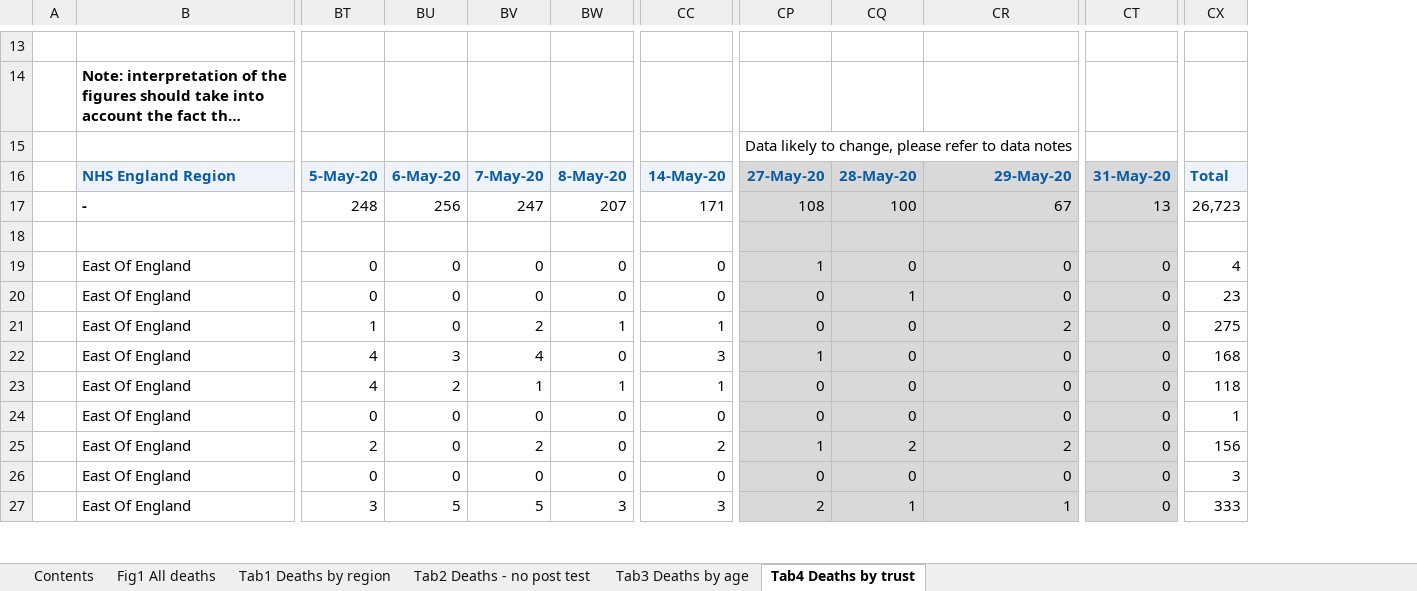
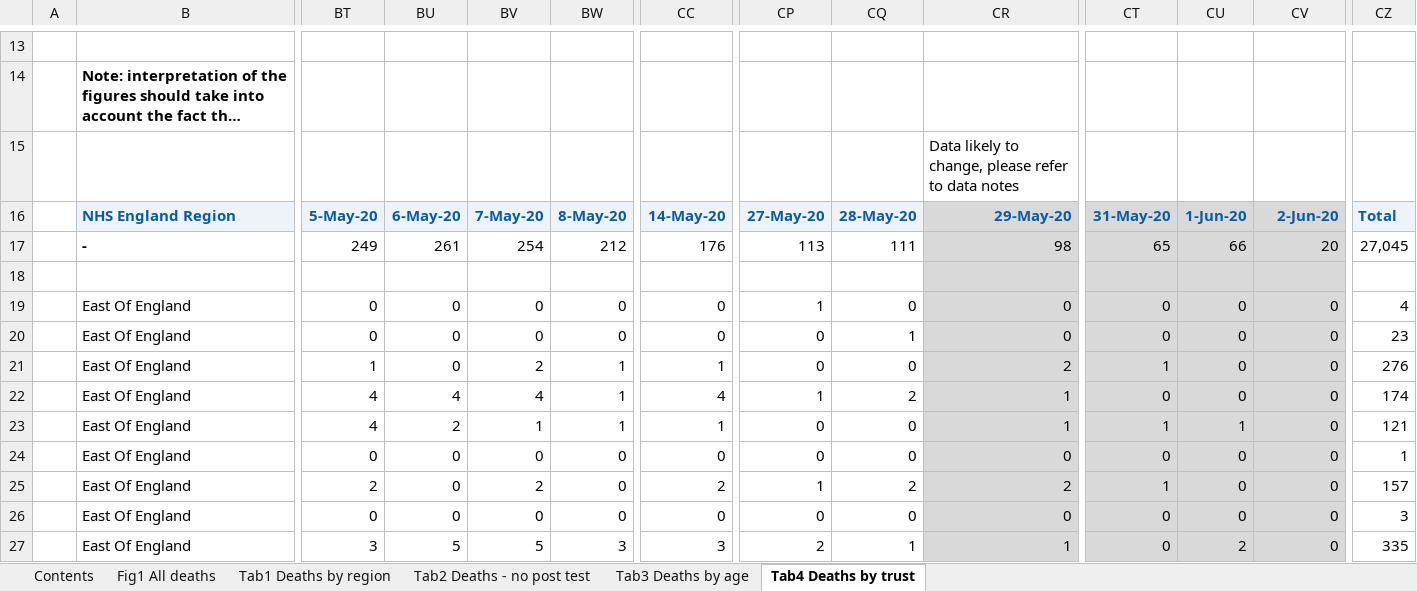
Before and after one commit to sdesilva26/Covid-19-App, an Excel workbook: Covid_19_Plots/data/COVID-19-total-announced-deaths.xlsx, sheet Tab4 Deaths by trust, drawn as a sheet; only a part is shown, gaps mark what is left out; long unchanged cells end in …; values as stored, in another font and other column widths than the file's, no borders; conditional formats not drawn; removed rows and columns are numbered as before the commit, all else as after; rows hold the shown columns only; the diff covers the shown part only; the diff names each change by its address in the sheet, - before the commit and + after, or states it on an @@ line.

Commit message:
cron commit with updated data

```diff
--- a/Covid_19_Plots/data/COVID-19-total-announced-deaths.xlsx (sheet Tab4 Deaths by trust)
+++ b/Covid_19_Plots/data/COVID-19-total-announced-deaths.xlsx (sheet Tab4 Deaths by trust)
+column CT, row 16: 31-May-20; rows 19-27: 0 | 0 | 1 | 0 | 1 | 0 | 1 | 0 | 0
+column CU, row 16: 1-Jun-20; rows 19-27: 0 | 0 | 0 | 0 | 1 | 0 | 0 | 0 | 2
-row 15:  |  |  |  |  |  |  | Data likely to change, please refer to data notes
+row 15:  |  |  |  |  |  |  |  |  | Data likely to change, please refer to data notes
-CP16:CQ16 fill: #D9D9D9
+CP16:CQ16 fill: #EDF3F9
-CV16: 31-May-20
+CV16: 2-Jun-20
-row 17:  | - | 248 | 256 | 247 | 207 | 171 | 108 | 100 | 67 | 13 | 26,723
+row 17:  | - | 249 | 261 | 254 | 212 | 176 | 113 | 111 | 98 | 65 | 66 | 20 | 27,045
-CP18:CQ27 fill: #D9D9D9
+CP18:CQ27 fill: none
-CZ21: 275
+CZ21: 276
-BU22: 3
+BU22: 4
-BW22: 0
+BW22: 1
-CC22: 3
+CC22: 4
-CQ22: 0
+CQ22: 2
-CR22:CR23: 0
+CR22:CR23: 1
-CZ22: 168
+CZ22: 174
-CZ23: 118
+CZ23: 121
-CZ25: 156
+CZ25: 157
-CZ27: 333
+CZ27: 335
```
Also changed, not shown: 277 edited cells and cell formats elsewhere in this sheet, sheet Tab1 Deaths by region, sheet Tab3 Deaths by age, sheet Tab2 Deaths - no post test, sheet Contents, sheet Fig1 All deaths, charts or pictures, 1 other file.
